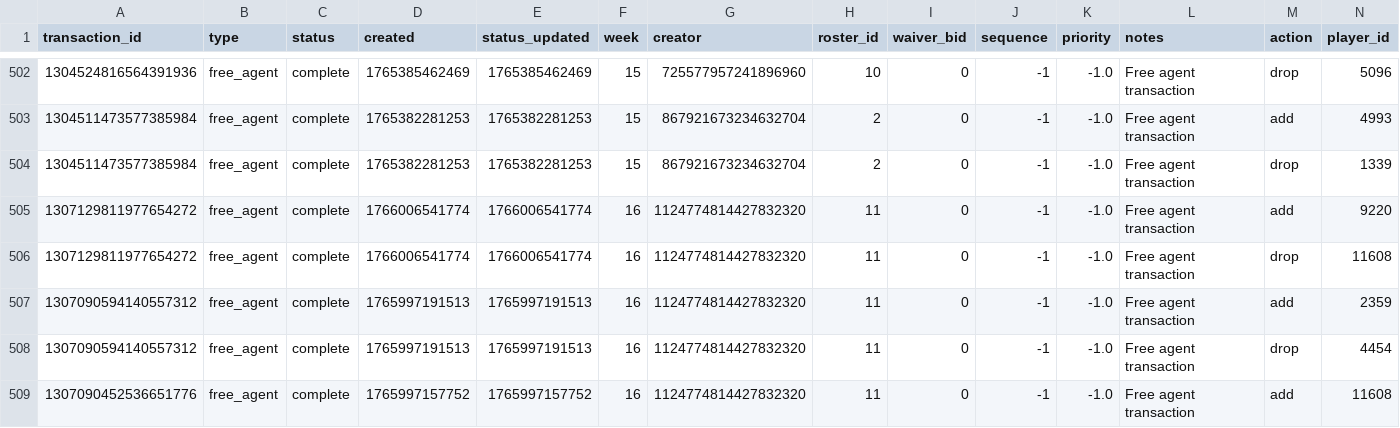
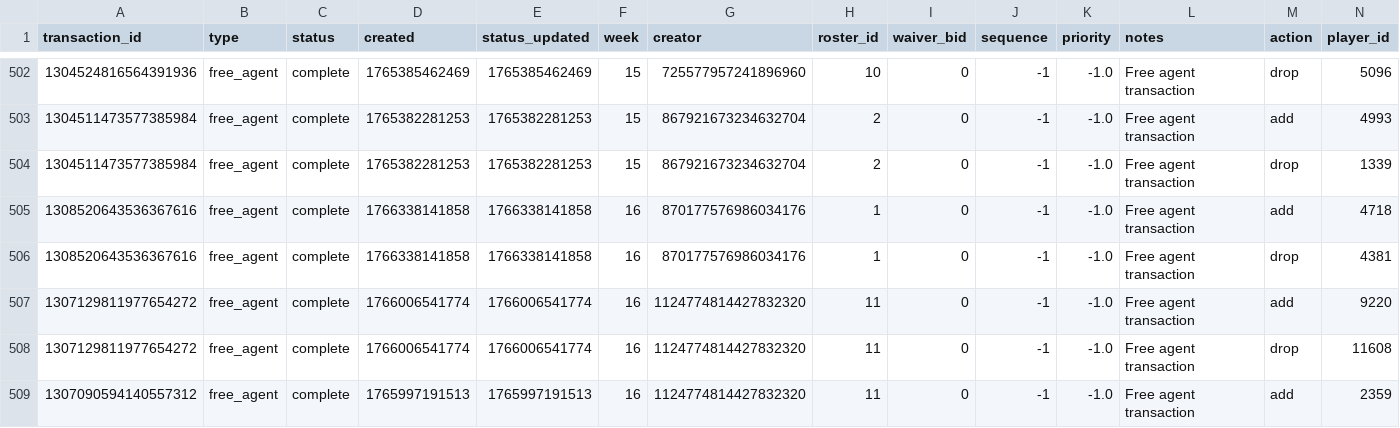
Before and after one commit to capitanlandr/trade-analysis-dashboard, a CSV file: pipeline/waiver_wire_analysis.csv, drawn as a sheet; only a part is shown, gaps mark what is left out; the shorter side is filled out with more unchanged rows; rows hold the shown columns only; the diff names each change by its address in the sheet, - before the commit and + after, or states it on an @@ line.

```diff
--- a/pipeline/waiver_wire_analysis.csv
+++ b/pipeline/waiver_wire_analysis.csv
+row 505: 1308520643536367616 | free_agent | complete | 1766338141858 | 1766338141858 | 16 | 870177576986034176 | 1 | 0 | -1 | -1.0 | Free agent transaction | add | 4718
+row 506: 1308520643536367616 | free_agent | complete | 1766338141858 | 1766338141858 | 16 | 870177576986034176 | 1 | 0 | -1 | -1.0 | Free agent transaction | drop | 4381
```
Also changed, not shown: pipeline/league_trades_analysis_pipeline.csv, 12 other files.
